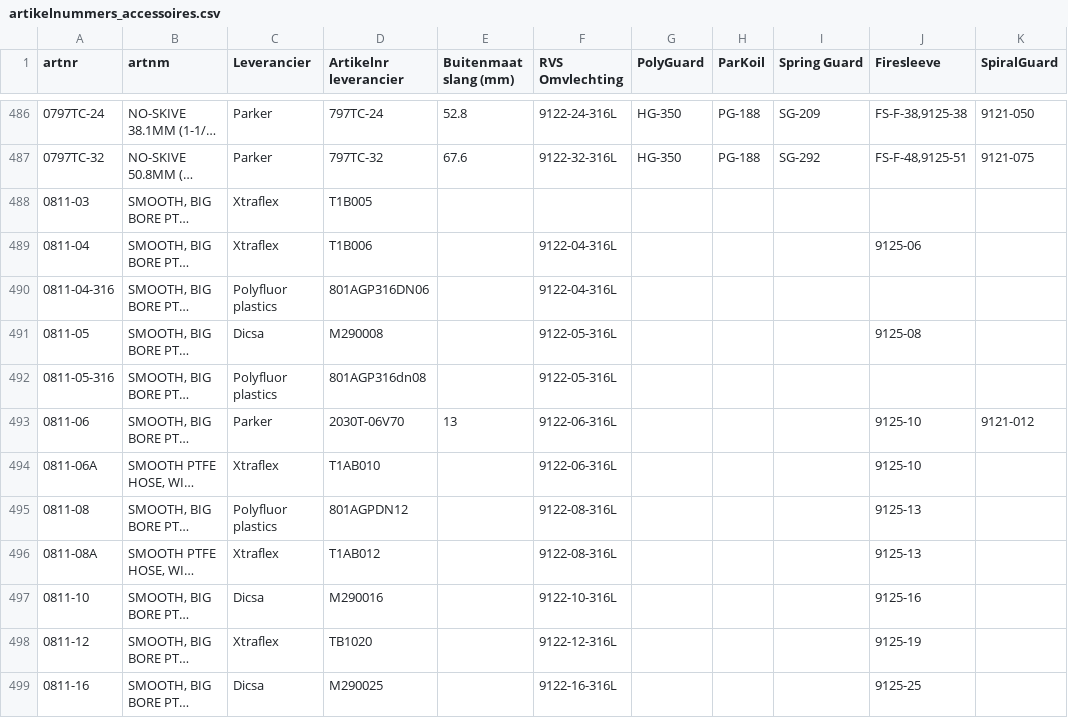
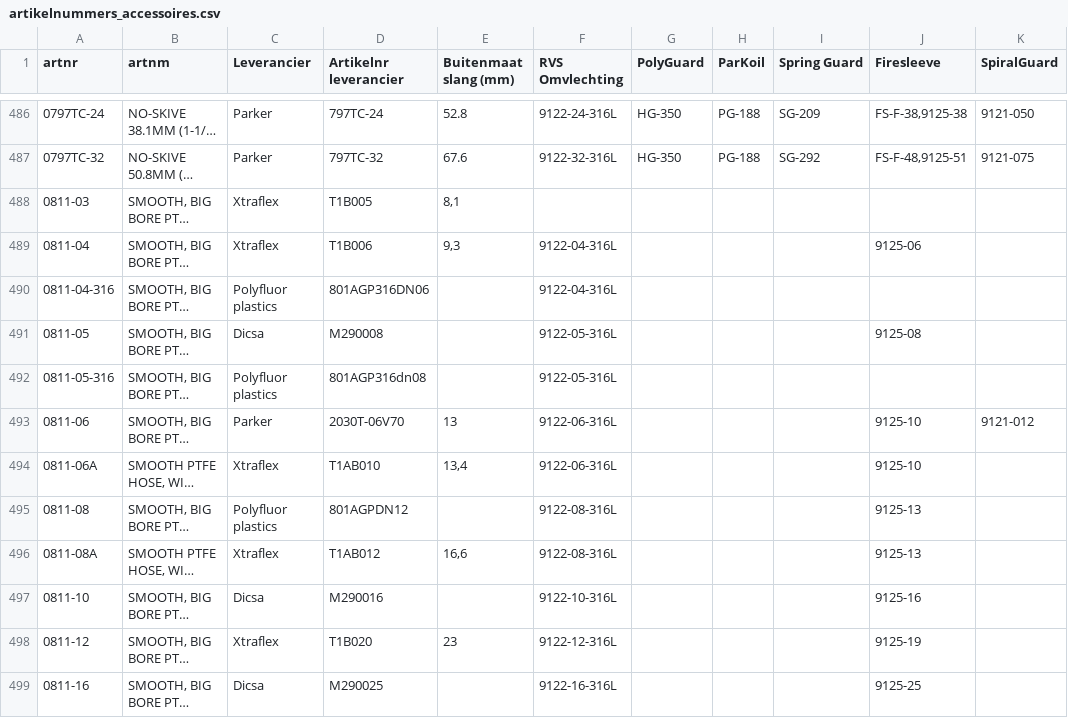
Before and after one commit to MadPatrick/Geeve_selectors, a CSV file: hoses/data/artikelnummers_accessoires.csv, drawn as a sheet; only a part is shown, gaps mark what is left out; long unchanged cells end in …; the diff covers the shown part only; the diff names each change by its address in the sheet, - before the commit and + after, or states it on an @@ line.

```diff
--- a/hoses/data/artikelnummers_accessoires.csv
+++ b/hoses/data/artikelnummers_accessoires.csv
-E488 (Buitenmaat slang (mm)): (empty)
+E488 (Buitenmaat slang (mm)): 8,1
-E489 (Buitenmaat slang (mm)): (empty)
+E489 (Buitenmaat slang (mm)): 9,3
-E494 (Buitenmaat slang (mm)): (empty)
+E494 (Buitenmaat slang (mm)): 13,4
-E496 (Buitenmaat slang (mm)): (empty)
+E496 (Buitenmaat slang (mm)): 16,6
-D498 (Artikelnr leverancier): TB1020
+D498 (Artikelnr leverancier): T1B020
-E498 (Buitenmaat slang (mm)): (empty)
+E498 (Buitenmaat slang (mm)): 23
```
Also changed, not shown: 18 edited cells elsewhere in this file.
